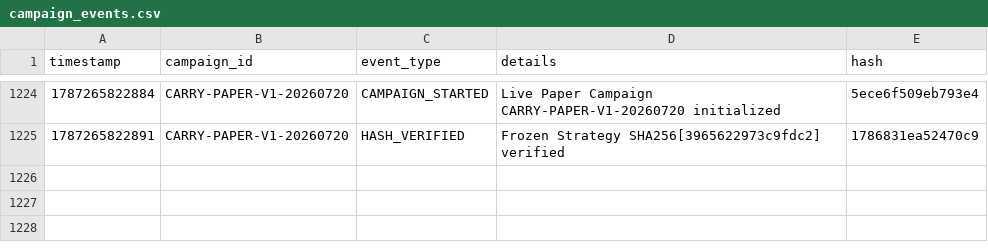
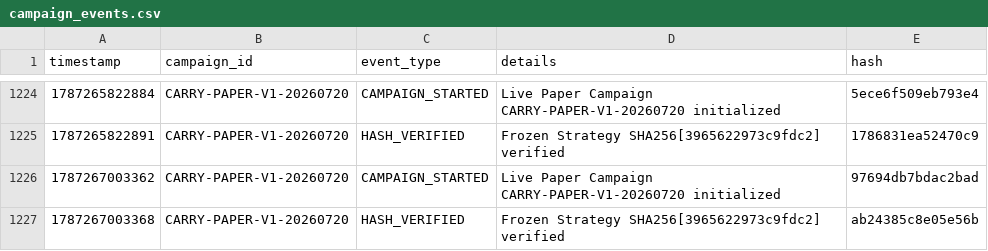
Before and after one commit to SaifAl-Sabaneh/Trading_AI_System, a CSV file: Trading_AI_System/database/campaign_events.csv, drawn as a sheet; only a part is shown, gaps mark what is left out.

```diff
--- a/Trading_AI_System/database/campaign_events.csv
+++ b/Trading_AI_System/database/campaign_events.csv
@@ -1225 +1225,3 @@ timestamp,campaign_id,event_type,details,hash
 1787265822891,CARRY-PAPER-V1-20260720,HASH_VERIFIED,Frozen Strategy SHA256[3965622973c9fdc2] verified,1786831ea52470c9
+1787267003362,CARRY-PAPER-V1-20260720,CAMPAIGN_STARTED,Live Paper Campaign CARRY-PAPER-V1-20260720 initialized,97694db7bdac2bad
+1787267003368,CARRY-PAPER-V1-20260720,HASH_VERIFIED,Frozen Strategy SHA256[3965622973c9fdc2] verified,ab24385c8e05e56b
```
Also changed, not shown: 1 other file.
